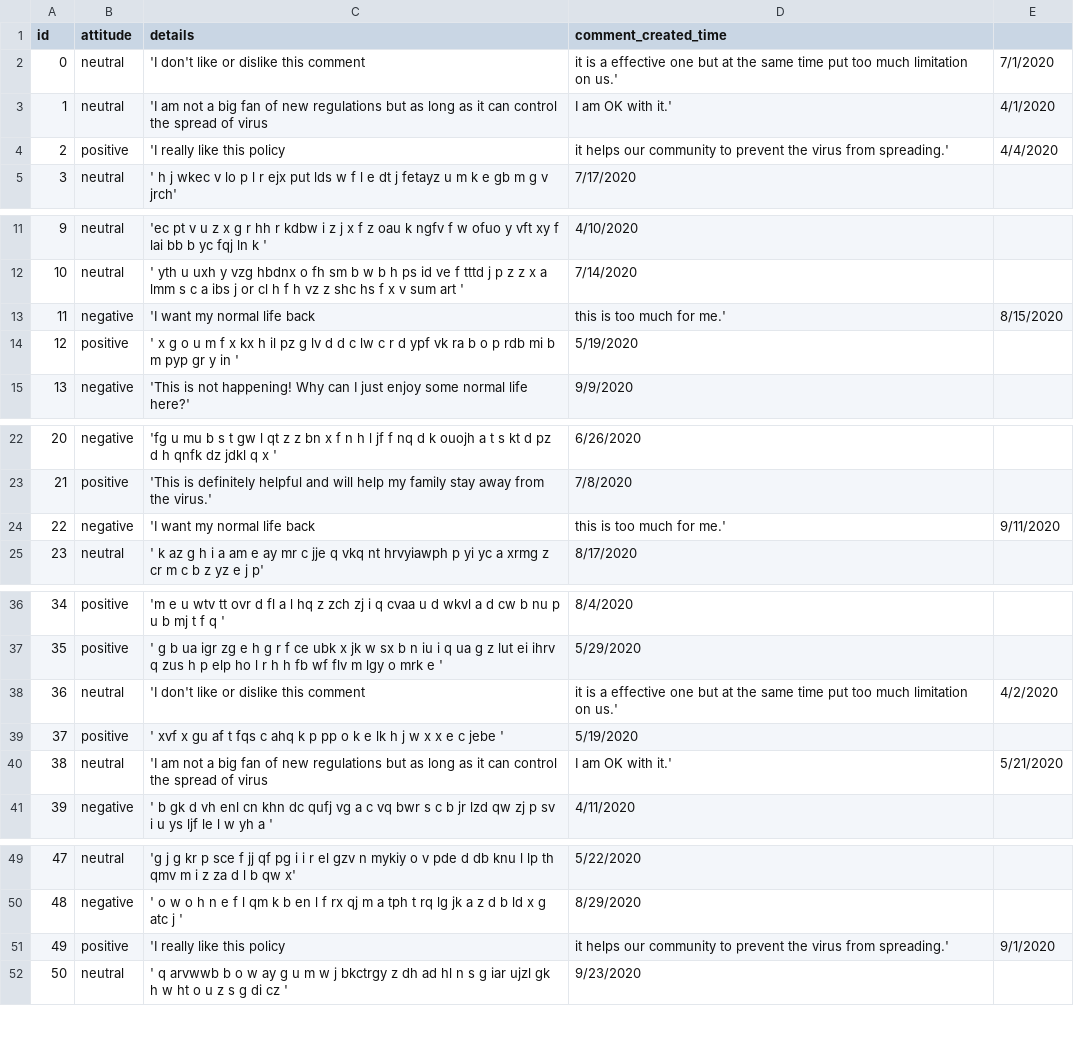
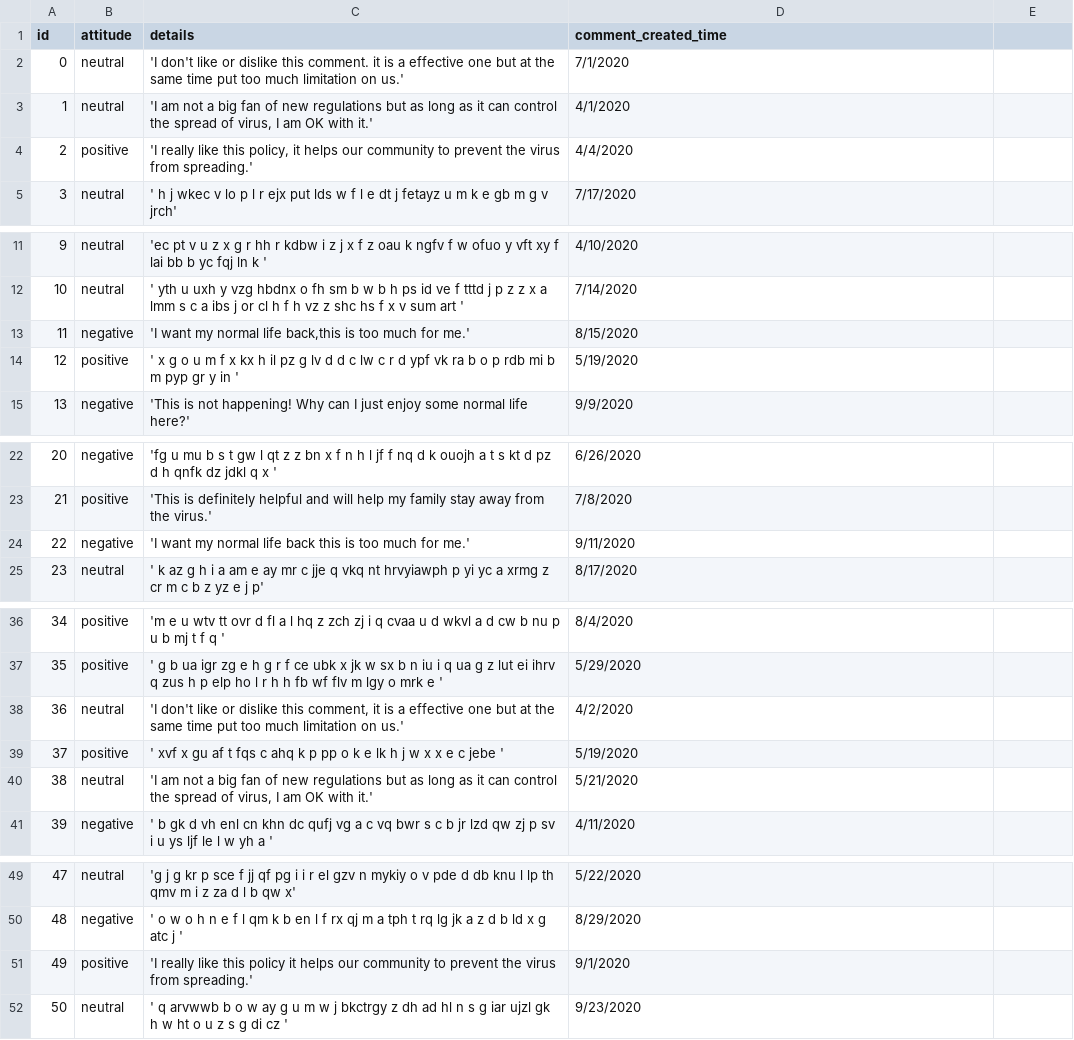
Before and after one commit to CyrusXia/DatabaseProj1stVer, a CSV file: Comment.csv, drawn as a sheet; only a part is shown, gaps mark what is left out.

Commit message:
fixed comment

```diff
--- a/Comment.csv
+++ b/Comment.csv
@@ -1,5 +1,5 @@
 id,attitude,details,comment_created_time
-0,neutral,'I don't like or dislike this comment, it is a effective one but at the same time put too much limitation on us.',7/1/2020
-1,neutral,'I am not a big fan of new regulations but as long as it can control the spread of virus, I am OK with it.',4/1/2020
-2,positive,'I really like this policy, it helps our community to prevent the virus from spreading.',4/4/2020
+0,neutral,'I don't like or dislike this comment. it is a effective one but at the same time put too much limitation on us.',7/1/2020
+1,neutral,"'I am not a big fan of new regulations but as long as it can control the spread of virus, I am OK with it.'",4/1/2020
+2,positive,"'I really like this policy, it helps our community to prevent the virus from spreading.'",4/4/2020
 3,neutral,' h         j  wkec        v   lo  p    l  r ejx        put   lds    w f     l    e  dt  j  fetayz u     m k     e  gb m   g v jrch',7/17/2020
@@ -12,3 +12,3 @@ id,attitude,details,comment_created_time
 10,neutral,' yth u  uxh   y vzg   hbdnx    o fh sm b w       b  h  ps  id ve  f  tttd j    p z  z  x a   lmm          s c    a    ibs j   or    cl h    f  h   vz  z shc     hs f   x   v     sum  art ',7/14/2020
-11,negative,'I want my normal life back, this is too much for me.',8/15/2020
+11,negative,"'I want my normal life back,this is too much for me.'",8/15/2020
 12,positive,'  x   g     o   u   m f    x kx h  il   pz       g lv d d  c lw c  r     d   ypf vk          ra   b  o p rdb mi   b     m  pyp   gr  y  in ',5/19/2020
@@ -23,3 +23,3 @@ id,attitude,details,comment_created_time
 21,positive,'This is definitely helpful and will help my family stay away from the virus.',7/8/2020
-22,negative,'I want my normal life back, this is too much for me.',9/11/2020
+22,negative,'I want my normal life back this is too much for me.',9/11/2020
 23,neutral,'  k  az g h       i   a am    e         ay mr    c jje    q    vkq nt  hrvyiawph    p yi yc         a  xrmg z       cr  m    c b  z    yz e   j     p',8/17/2020
@@ -37,5 +37,5 @@ id,attitude,details,comment_created_time
 35,positive,' g    b  ua   igr      zg e  h g        r    f      ce    ubk   x jk w sx b   n    iu  i q  ua g z lut  ei  ihrv  q    zus h  p  elp  ho         l r h h fb wf flv m  lgy o mrk  e   ',5/29/2020
-36,neutral,'I don't like or dislike this comment, it is a effective one but at the same time put too much limitation on us.',4/2/2020
+36,neutral,"'I don't like or dislike this comment, it is a effective one but at the same time put too much limitation on us.'",4/2/2020
 37,positive,' xvf    x    gu af    t       fqs c      ahq k        p pp o  k    e    lk  h j    w x    x e c      jebe  ',5/19/2020
-38,neutral,'I am not a big fan of new regulations but as long as it can control the spread of virus, I am OK with it.',5/21/2020
+38,neutral,"'I am not a big fan of new regulations but as long as it can control the spread of virus, I am OK with it.'",5/21/2020
 39,negative,'    b gk d vh  enl  cn      khn   dc qufj  vg  a  c vq  bwr   s  c    b jr lzd qw  zj    p sv   i   u  ys ljf   le   l  w       yh a  ',4/11/2020
@@ -50,3 +50,3 @@ id,attitude,details,comment_created_time
 48,negative,' o  w o     h   n  e f  l qm   k b  en  l  f  rx   qj   m     a    tph       t rq   lg jk a   z d b         ld  x  g  atc j   ',8/29/2020
-49,positive,'I really like this policy, it helps our community to prevent the virus from spreading.',9/1/2020
+49,positive,'I really like this policy it helps our community to prevent the virus from spreading.',9/1/2020
 50,neutral,'     q   arvwwb  b o w  ay  g  u  m     w   j bkctrgy  z dh  ad hl  n   s  g  iar  ujzl   gk    h w ht     o      u z    s g     di    cz   ',9/23/2020
```
